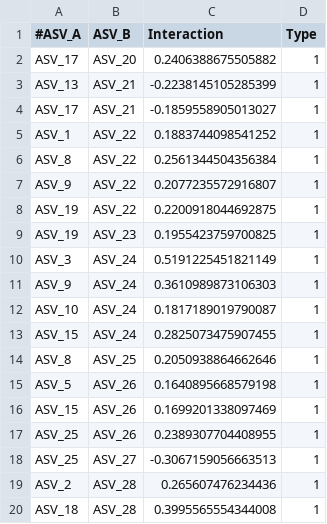
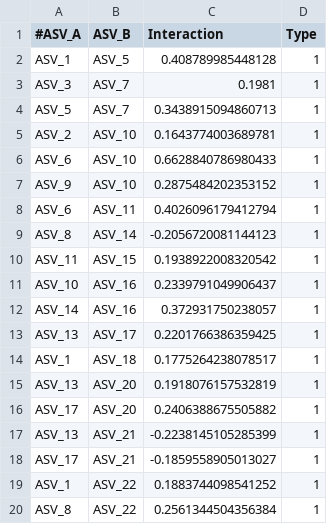
Before and after one commit to mg2020git/MatthewGraingerMResProject, a TSV file: data/final1_class1_network_data.tsv, drawn as a sheet; only a part is shown; the shorter side is filled out with more unchanged rows; the diff names each change by its address in the sheet, - before the commit and + after, or states it on an @@ line.

Commit message:
Penultimate term 2 week: Third iteration notebook incl. pipeline (Import data, apply FlashWeave, apply functionInk).

```diff
--- a/data/final1_class1_network_data.tsv
+++ b/data/final1_class1_network_data.tsv
+row 2: ASV_1 | ASV_5 | 0.408789985448128 | 1
+row 3: ASV_3 | ASV_7 | 0.1981 | 1
+row 4: ASV_5 | ASV_7 | 0.3438915094860713 | 1
+row 5: ASV_2 | ASV_10 | 0.1643774003689781 | 1
+row 6: ASV_6 | ASV_10 | 0.6628840786980433 | 1
+row 7: ASV_9 | ASV_10 | 0.2875484202353152 | 1
+row 8: ASV_6 | ASV_11 | 0.4026096179412794 | 1
+row 9: ASV_8 | ASV_14 | -0.2056720081144123 | 1
+row 10: ASV_11 | ASV_15 | 0.1938922008320542 | 1
+row 11: ASV_10 | ASV_16 | 0.2339791049906437 | 1
+row 12: ASV_14 | ASV_16 | 0.372931750238057 | 1
+row 13: ASV_13 | ASV_17 | 0.2201766386359425 | 1
+row 14: ASV_1 | ASV_18 | 0.1775264238078517 | 1
+row 15: ASV_13 | ASV_20 | 0.1918076157532819 | 1
```
Also changed, not shown: 50 other files.
